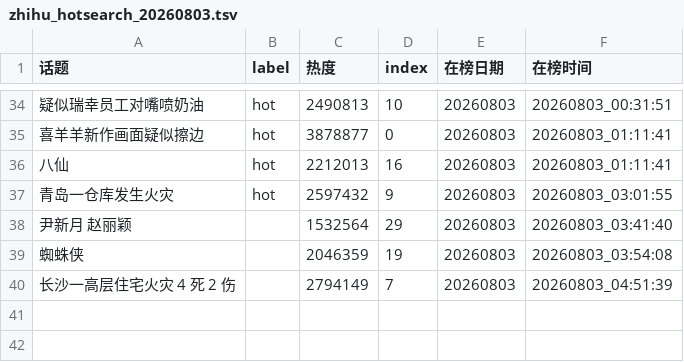
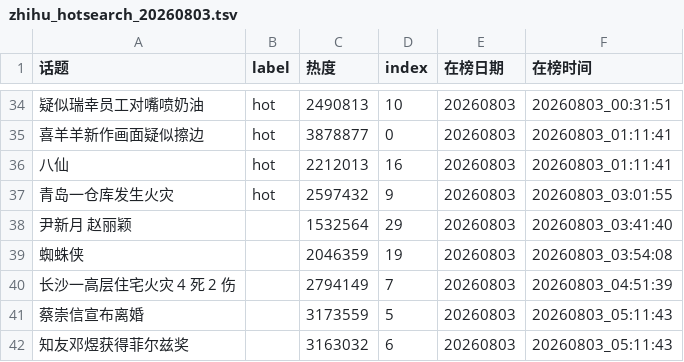
Before and after one commit to xxhe504/hottopic, a TSV file: data/zhihu/zhihu_hotsearch_20260803.tsv, drawn as a sheet; only a part is shown, gaps mark what is left out; the diff names each change by its address in the sheet, - before the commit and + after, or states it on an @@ line.

```diff
--- a/data/zhihu/zhihu_hotsearch_20260803.tsv
+++ b/data/zhihu/zhihu_hotsearch_20260803.tsv
+row 41: 蔡崇信宣布离婚 |  | 3173559 | 5 | 20260803 | 20260803_05:11:43
+row 42: 知友邓煜获得菲尔兹奖 |  | 3163032 | 6 | 20260803 | 20260803_05:11:43
```
Also changed, not shown: data/weibo/wb_hottopic_20260803.tsv, 2 other files.
